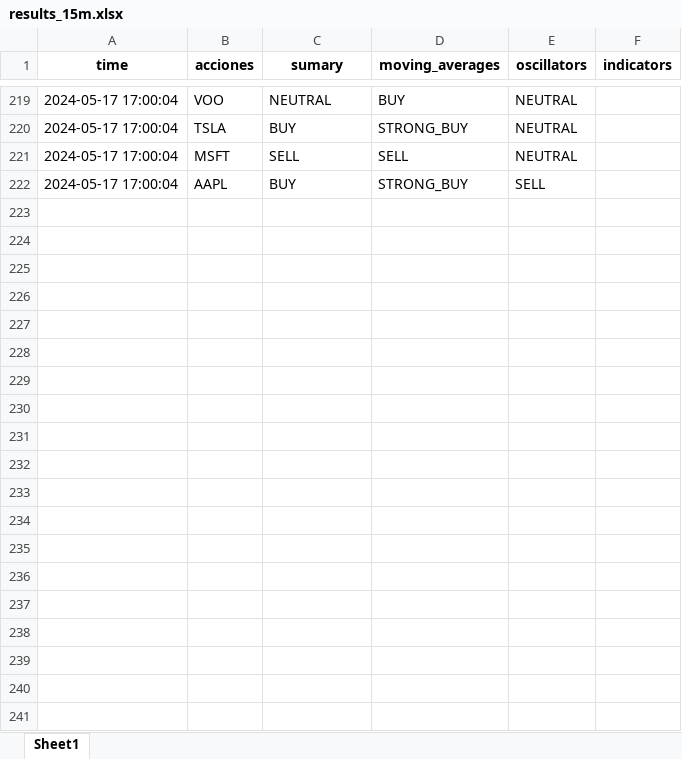
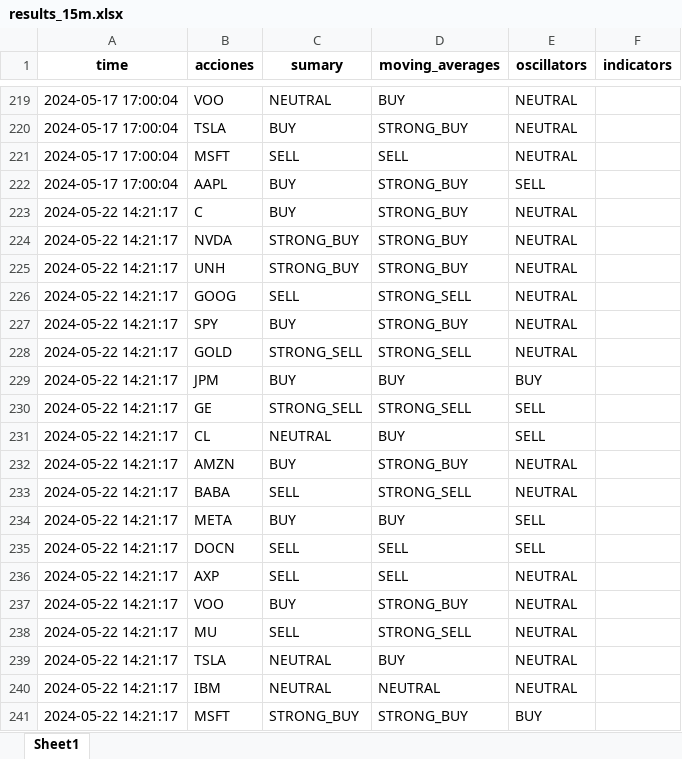
Before and after one commit to diegoriver/tradingview, an Excel workbook: results_history/results_15m.xlsx, sheet Sheet1, drawn as a sheet; only a part is shown, gaps mark what is left out; values as stored, in another font and other column widths than the file's, no borders; the diff covers the shown part only; the diff names each change by its address in the sheet, - before the commit and + after, or states it on an @@ line.

Commit message:
update app.py to show results

```diff
--- a/results_history/results_15m.xlsx (sheet Sheet1)
+++ b/results_history/results_15m.xlsx (sheet Sheet1)
+row 223: 2024-05-22 14:21:17 | C | BUY | STRONG_BUY | NEUTRAL
+row 224: 2024-05-22 14:21:17 | NVDA | STRONG_BUY | STRONG_BUY | NEUTRAL
+row 225: 2024-05-22 14:21:17 | UNH | STRONG_BUY | STRONG_BUY | NEUTRAL
+row 226: 2024-05-22 14:21:17 | GOOG | SELL | STRONG_SELL | NEUTRAL
+row 227: 2024-05-22 14:21:17 | SPY | BUY | STRONG_BUY | NEUTRAL
+row 228: 2024-05-22 14:21:17 | GOLD | STRONG_SELL | STRONG_SELL | NEUTRAL
+row 229: 2024-05-22 14:21:17 | JPM | BUY | BUY | BUY
+row 230: 2024-05-22 14:21:17 | GE | STRONG_SELL | STRONG_SELL | SELL
+row 231: 2024-05-22 14:21:17 | CL | NEUTRAL | BUY | SELL
+row 232: 2024-05-22 14:21:17 | AMZN | BUY | STRONG_BUY | NEUTRAL
+row 233: 2024-05-22 14:21:17 | BABA | SELL | STRONG_SELL | NEUTRAL
+row 234: 2024-05-22 14:21:17 | META | BUY | BUY | SELL
+row 235: 2024-05-22 14:21:17 | DOCN | SELL | SELL | SELL
+row 236: 2024-05-22 14:21:17 | AXP | SELL | SELL | NEUTRAL
+row 237: 2024-05-22 14:21:17 | VOO | BUY | STRONG_BUY | NEUTRAL
+row 238: 2024-05-22 14:21:17 | MU | SELL | STRONG_SELL | NEUTRAL
+row 239: 2024-05-22 14:21:17 | TSLA | NEUTRAL | BUY | NEUTRAL
+row 240: 2024-05-22 14:21:17 | IBM | NEUTRAL | NEUTRAL | NEUTRAL
+row 241: 2024-05-22 14:21:17 | MSFT | STRONG_BUY | STRONG_BUY | BUY
```
Also changed, not shown: 101 added rows elsewhere in this sheet, 43 other files.
